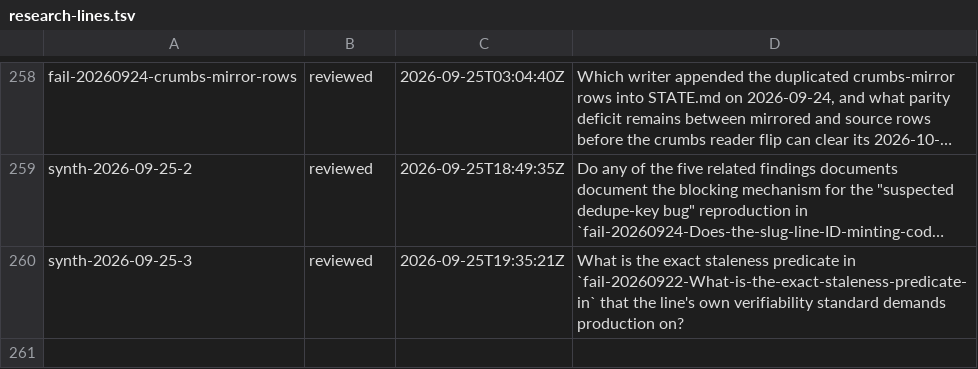
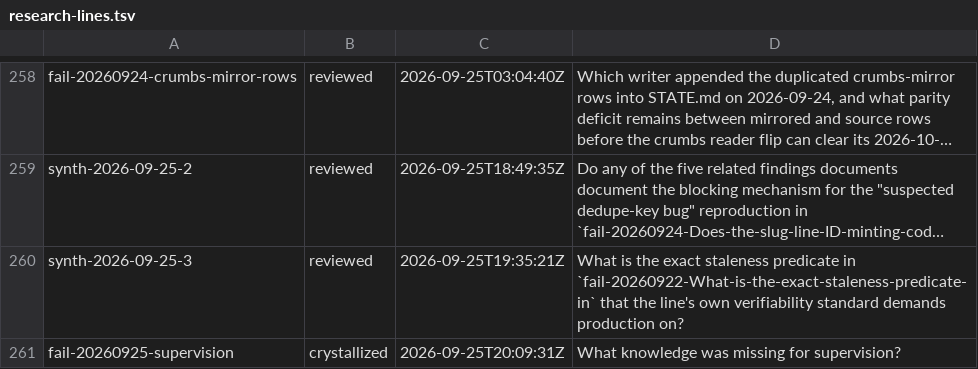
Before and after one commit to boundring/hngh, a TSV file: automation/research-lines.tsv, drawn as a sheet; only a part is shown, gaps mark what is left out; long unchanged cells end in …; the diff names each change by its address in the sheet, - before the commit and + after, or states it on an @@ line.

Commit message:
research: fail-20260925-supervision crystallized

```diff
--- a/automation/research-lines.tsv
+++ b/automation/research-lines.tsv
+row 261: fail-20260925-supervision | crystallized | 2026-09-25T20:09:31Z | What knowledge was missing for supervision?
```
Also changed, not shown: 1 other file.
